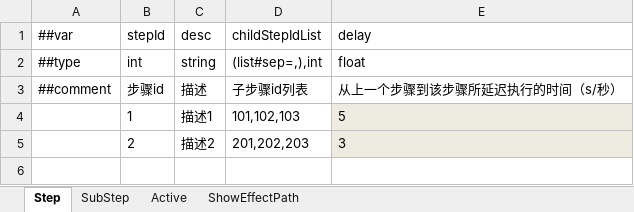
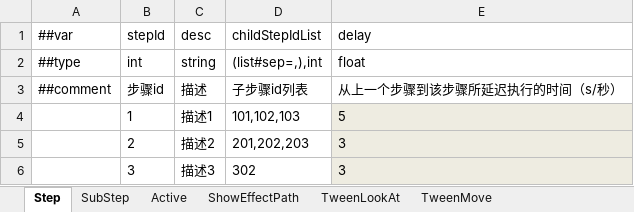
Before and after one commit to ShuaiMissYi/MissFrame, an Excel workbook: MissFrame/LuBan/Config/Datas/ProjectExcel/MissionStep.xlsx, sheet Step, drawn as a sheet; values as stored, in another font and other column widths than the file's, no borders; the diff names each change by its address in the sheet, - before the commit and + after, or states it on an @@ line.

```diff
--- a/MissFrame/LuBan/Config/Datas/ProjectExcel/MissionStep.xlsx (sheet Step)
+++ b/MissFrame/LuBan/Config/Datas/ProjectExcel/MissionStep.xlsx (sheet Step)
+sheet tab: TweenLookAt
+sheet tab: TweenMove
+row 6:  | 3 | 描述3 | 302 | 3
```
Also changed, not shown: sheet SubStep, MissFrame/LuBan/Config/Datas/ProjectExcel/Resources.xlsx, MissFrame/LuBan/Config/Datas/__enums__.xlsx, 33 other files.
